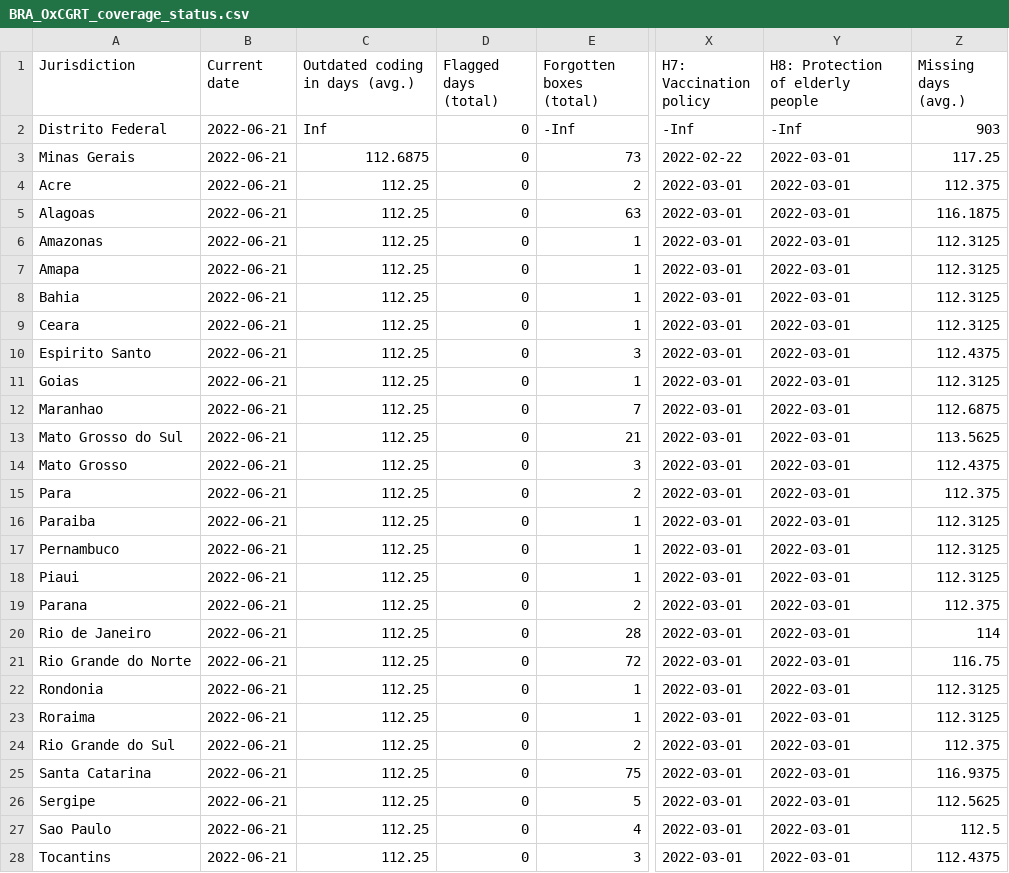
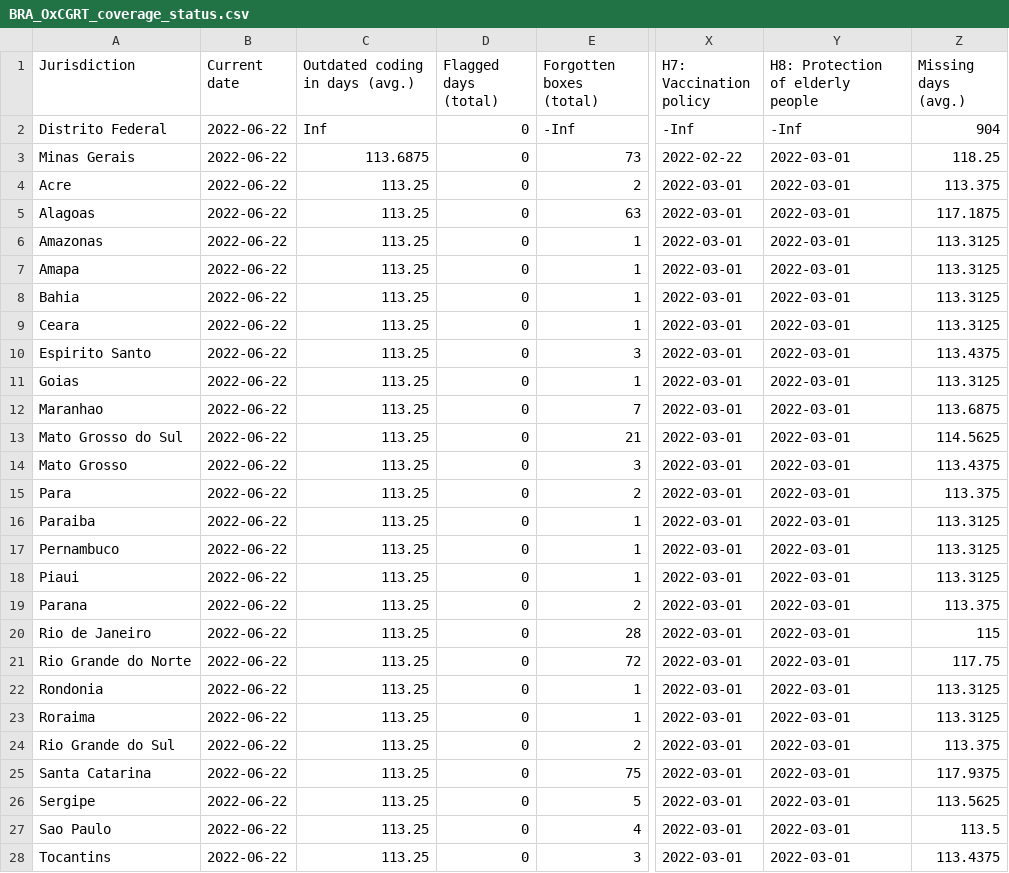
Before and after one commit to tatlowhelen/covid-policy-scratchpad, a CSV file: OxCGRT_coverage_status/BRA_OxCGRT_coverage_status.csv, drawn as a sheet; only a part is shown, gaps mark what is left out; the diff covers the shown part only; the diff names each change by its address in the sheet, - before the commit and + after, or states it on an @@ line.

```diff
--- a/OxCGRT_coverage_status/BRA_OxCGRT_coverage_status.csv
+++ b/OxCGRT_coverage_status/BRA_OxCGRT_coverage_status.csv
-B2:B28 (Current date): 2022-06-21
+B2:B28 (Current date): 2022-06-22
-Z2 (Missing days (avg.)): 903
+Z2 (Missing days (avg.)): 904
-C3 (Outdated coding in days (avg.)): 112.6875
+C3 (Outdated coding in days (avg.)): 113.6875
-Z3 (Missing days (avg.)): 117.25
+Z3 (Missing days (avg.)): 118.25
-C4:C28 (Outdated coding in days (avg.)): 112.25
+C4:C28 (Outdated coding in days (avg.)): 113.25
-Z4 (Missing days (avg.)): 112.375
+Z4 (Missing days (avg.)): 113.375
-Z5 (Missing days (avg.)): 116.1875
+Z5 (Missing days (avg.)): 117.1875
-Z6:Z9 (Missing days (avg.)): 112.3125
+Z6:Z9 (Missing days (avg.)): 113.3125
-Z10 (Missing days (avg.)): 112.4375
+Z10 (Missing days (avg.)): 113.4375
-Z11 (Missing days (avg.)): 112.3125
+Z11 (Missing days (avg.)): 113.3125
-Z12 (Missing days (avg.)): 112.6875
+Z12 (Missing days (avg.)): 113.6875
-Z13 (Missing days (avg.)): 113.5625
+Z13 (Missing days (avg.)): 114.5625
-Z14 (Missing days (avg.)): 112.4375
+Z14 (Missing days (avg.)): 113.4375
-Z15 (Missing days (avg.)): 112.375
+Z15 (Missing days (avg.)): 113.375
-Z16:Z18 (Missing days (avg.)): 112.3125
+Z16:Z18 (Missing days (avg.)): 113.3125
-Z19 (Missing days (avg.)): 112.375
+Z19 (Missing days (avg.)): 113.375
-Z20 (Missing days (avg.)): 114
+Z20 (Missing days (avg.)): 115
-Z21 (Missing days (avg.)): 116.75
+Z21 (Missing days (avg.)): 117.75
-Z22:Z23 (Missing days (avg.)): 112.3125
+Z22:Z23 (Missing days (avg.)): 113.3125
-Z24 (Missing days (avg.)): 112.375
+Z24 (Missing days (avg.)): 113.375
-Z25 (Missing days (avg.)): 116.9375
+Z25 (Missing days (avg.)): 117.9375
-Z26 (Missing days (avg.)): 112.5625
+Z26 (Missing days (avg.)): 113.5625
-Z27 (Missing days (avg.)): 112.5
+Z27 (Missing days (avg.)): 113.5
-Z28 (Missing days (avg.)): 112.4375
+Z28 (Missing days (avg.)): 113.4375
```
Also changed, not shown: 3 edited cells elsewhere in this file, OxCGRT_coverage_status/CAN_OxCGRT_coverage_status.csv, OxCGRT_coverage_status/CHN_OxCGRT_coverage_status.csv, 3 other files.
